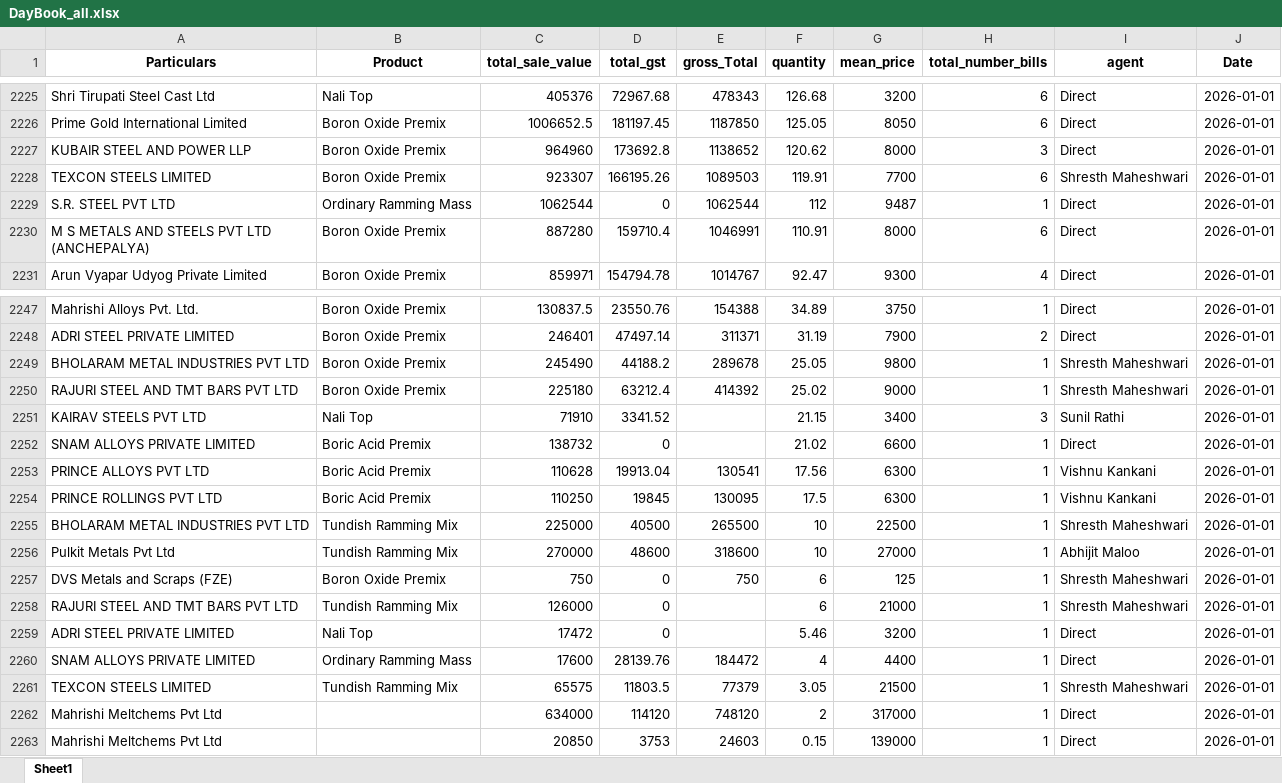
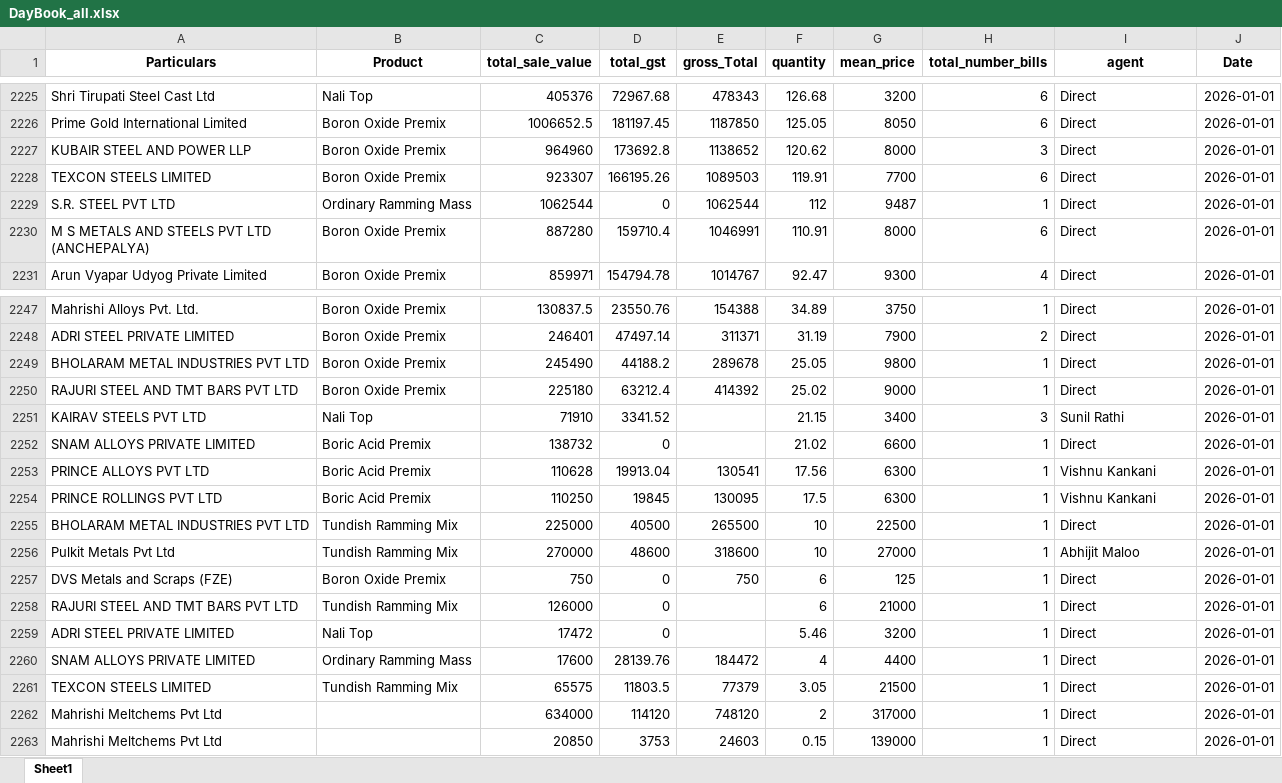
Before and after one commit to obhutara/SalesDashboard, an Excel workbook: src/DayBook_all.xlsx, sheet Sheet1, drawn as a sheet; only a part is shown, gaps mark what is left out; values as stored, in another font and other column widths than the file's, no borders; the diff names each change by its address in the sheet, - before the commit and + after, or states it on an @@ line.

```diff
--- a/src/DayBook_all.xlsx (sheet Sheet1)
+++ b/src/DayBook_all.xlsx (sheet Sheet1)
-I2228 (agent): Shresth Maheshwari
+I2228 (agent): Direct
-I2249:I2250 (agent): Shresth Maheshwari
+I2249:I2250 (agent): Direct
-I2255 (agent): Shresth Maheshwari
+I2255 (agent): Direct
-I2257:I2258 (agent): Shresth Maheshwari
+I2257:I2258 (agent): Direct
-I2261 (agent): Shresth Maheshwari
+I2261 (agent): Direct
```
Also changed, not shown: src/customers.xlsx.
